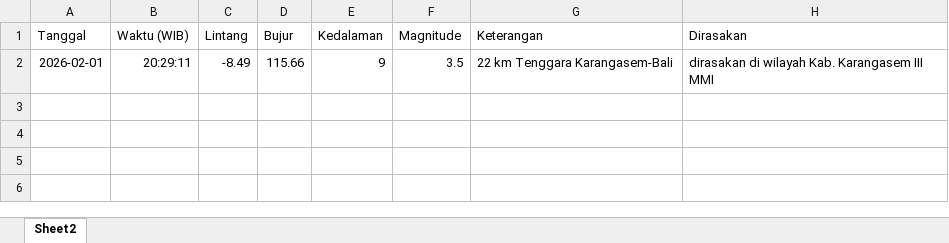
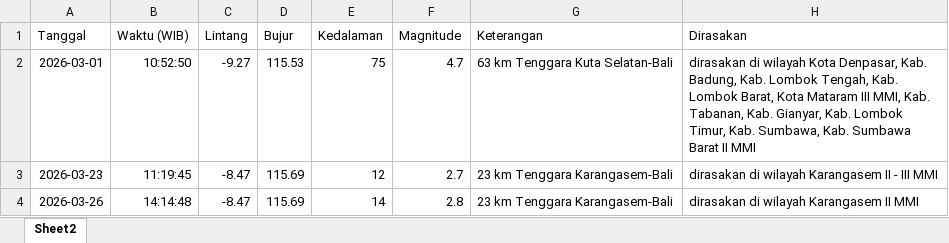
Before and after one commit to zilulazny/Pengolahan, an Excel workbook: dirasakan_bulanan.xlsx, sheet Sheet2, drawn as a sheet; values as stored, in another font and other column widths than the file's, no borders; removed rows and columns are numbered as before the commit, all else as after; the diff names each change by its address in the sheet, - before the commit and + after, or states it on an @@ line.

```diff
--- a/dirasakan_bulanan.xlsx (sheet Sheet2)
+++ b/dirasakan_bulanan.xlsx (sheet Sheet2)
-row 2: 2026-02-01 | 20:29:11 | -8.49 | 115.66 | 9 | 3.5 | 22 km Tenggara Karangasem-Bali | dirasakan di wilayah Kab. Karangasem III MMI
+row 2: 2026-03-01 | 10:52:50 | -9.27 | 115.53 | 75 | 4.7 | 63 km Tenggara Kuta Selatan-Bali | dirasakan di wilayah Kota Denpasar, Kab. Badung, Kab. Lombok Tengah, Kab. Lombok Barat, Kota Mataram III MMI, Kab. Tabanan, Kab. Gianyar, Kab. Lombok Timur, Kab. Sumbawa, Kab. Sumbawa Barat II MMI
+row 3: 2026-03-23 | 11:19:45 | -8.47 | 115.69 | 12 | 2.7 | 23 km Tenggara Karangasem-Bali | dirasakan di wilayah Karangasem II - III MMI
+row 4: 2026-03-26 | 14:14:48 | -8.47 | 115.69 | 14 | 2.8 | 23 km Tenggara Karangasem-Bali | dirasakan di wilayah Karangasem II MMI
```
Also changed, not shown: dirasakan(JANGAN DIHAPUS).xlsx, dirasakan.xlsx, 16 other files.
